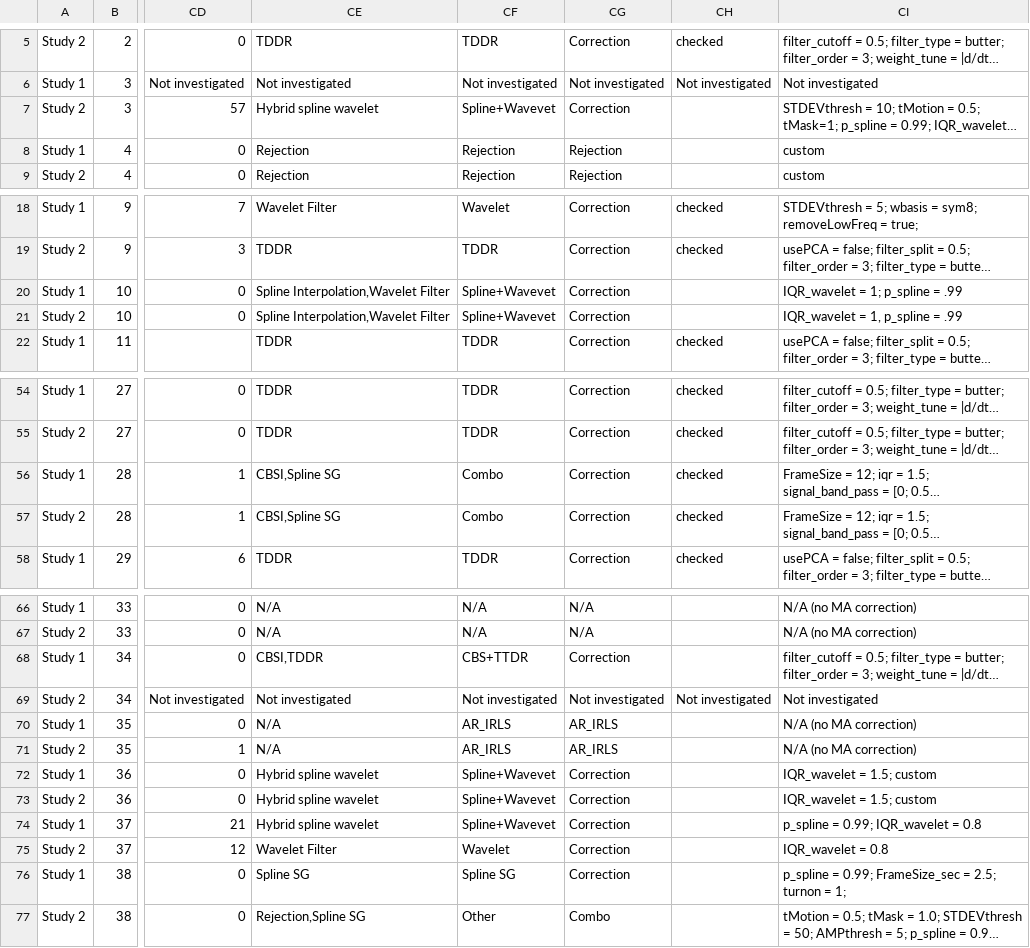
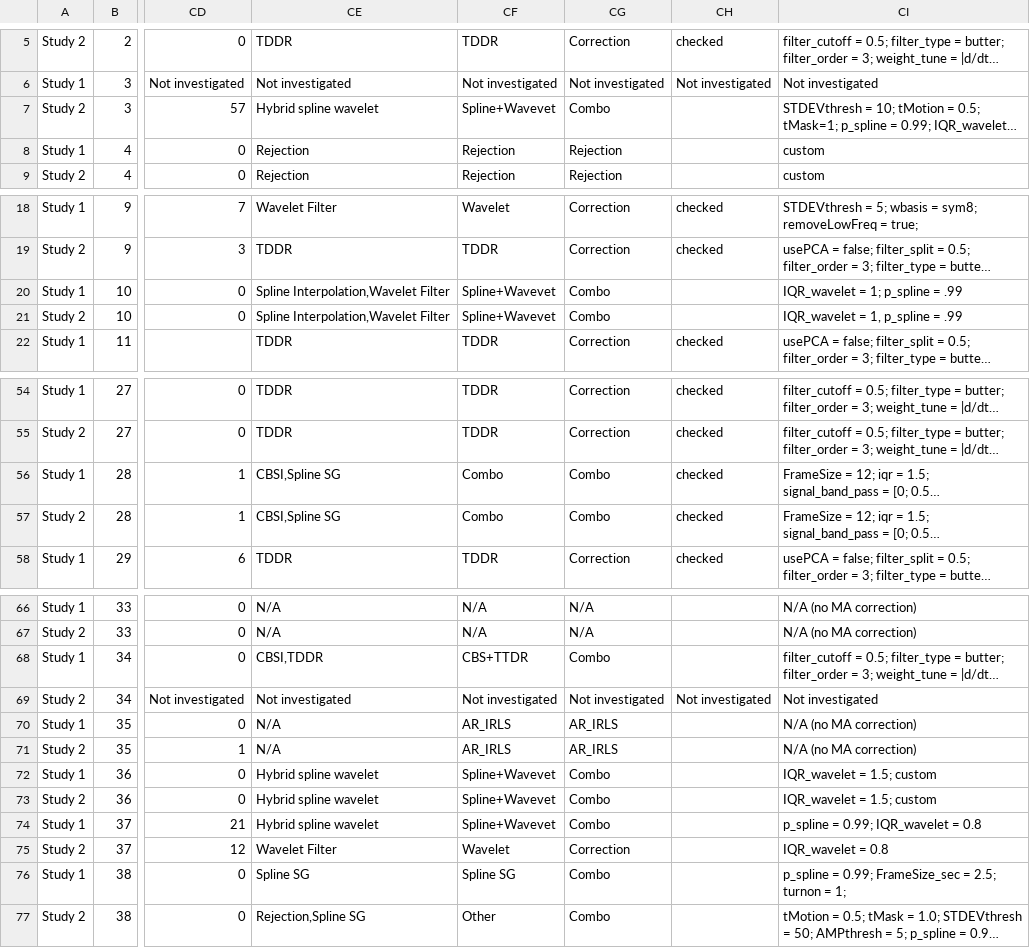
Before and after one commit to ibs-lab/FRESH, a CSV file: data/FreshData.csv, drawn as a sheet; only a part is shown, gaps mark what is left out; long unchanged cells end in …; the diff covers the shown part only; the diff names each change by its address in the sheet, - before the commit and + after, or states it on an @@ line.

```diff
--- a/data/FreshData.csv
+++ b/data/FreshData.csv
-CG7: Correction
+CG7: Combo
-CG20:CG21: Correction
+CG20:CG21: Combo
-CG56:CG57: Correction
+CG56:CG57: Combo
-CG68: Correction
+CG68: Combo
-CG72:CG74: Correction
+CG72:CG74: Combo
-CG76: Correction
+CG76: Combo
```
Also changed, not shown: 13 edited cells elsewhere in this file.
